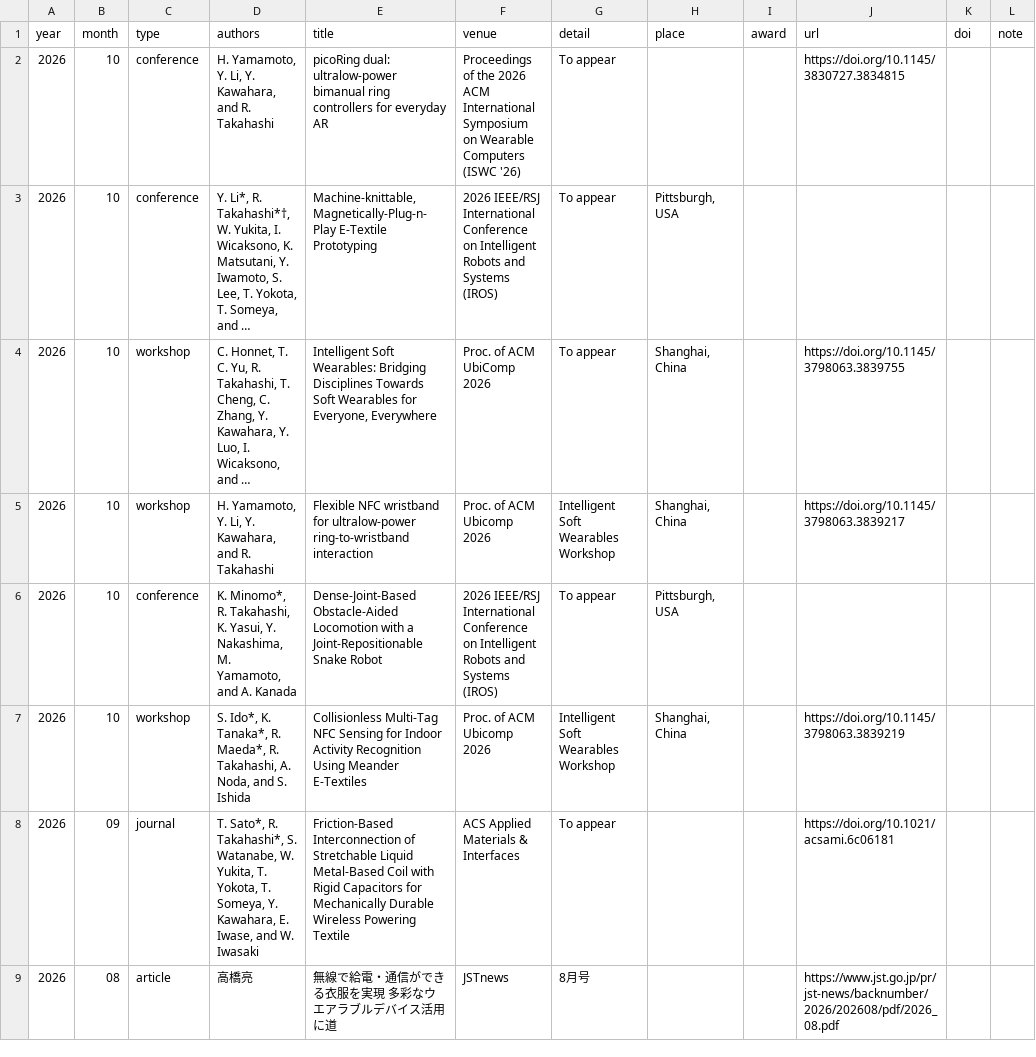
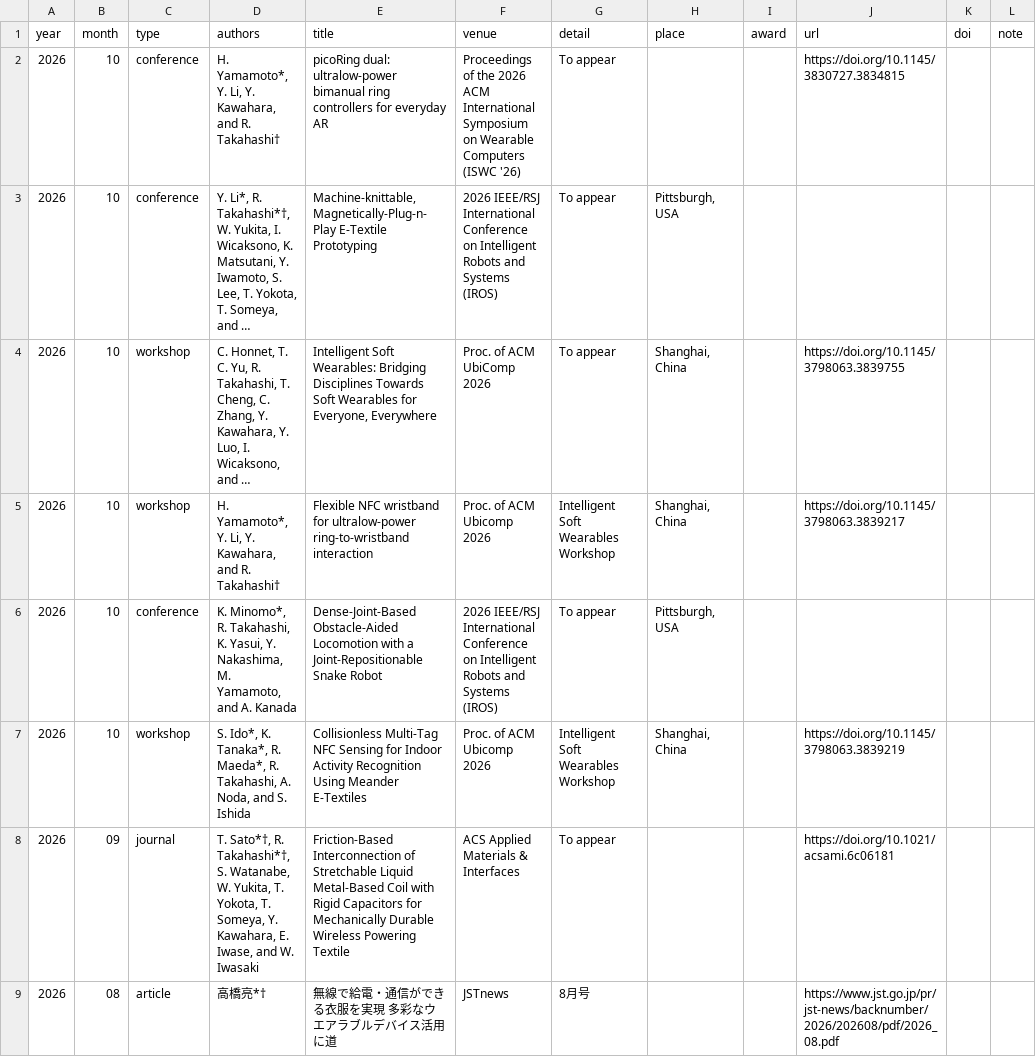
Before and after one commit to takahashiryo/takahashiryo.github.io, a CSV file: _data/publications.csv, drawn as a sheet; only a part is shown; long unchanged cells end in …; the diff covers the shown part only; the diff names each change by its address in the sheet, - before the commit and + after, or states it on an @@ line.

```diff
--- a/_data/publications.csv
+++ b/_data/publications.csv
-D2 (authors): H. Yamamoto, Y. Li, Y. Kawahara, and R. Takahashi
+D2 (authors): H. Yamamoto*, Y. Li, Y. Kawahara, and R. Takahashi†
-D5 (authors): H. Yamamoto, Y. Li, Y. Kawahara, and R. Takahashi
+D5 (authors): H. Yamamoto*, Y. Li, Y. Kawahara, and R. Takahashi†
-D8 (authors): T. Sato*, R. Takahashi*, S. Watanabe,…
+D8 (authors): T. Sato*†, R. Takahashi*†, S. Watanabe,…
-D9 (authors): 高橋亮
+D9 (authors): 高橋亮*†
```
Also changed, not shown: 33 edited cells elsewhere in this file, 11 other files.
